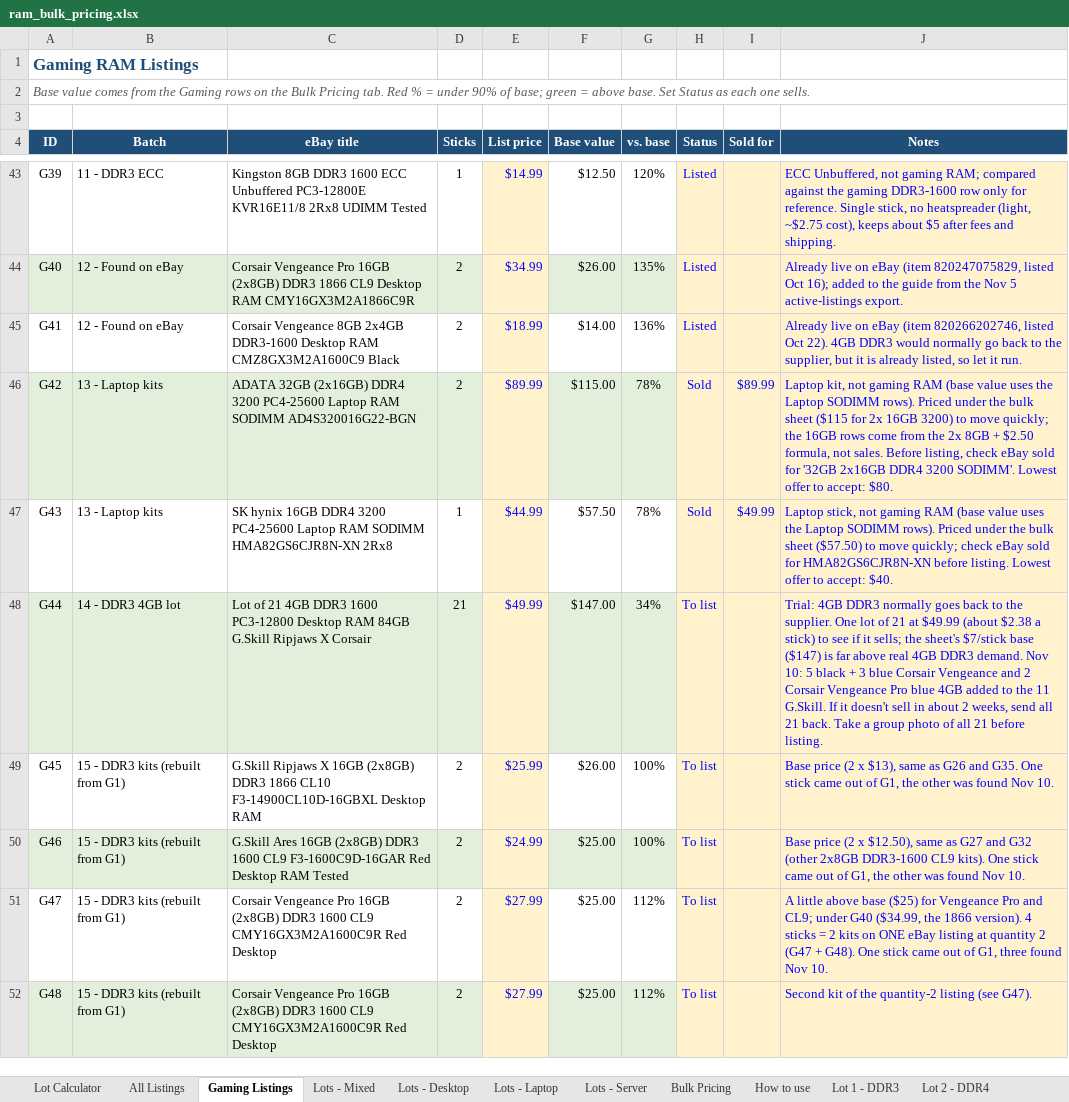
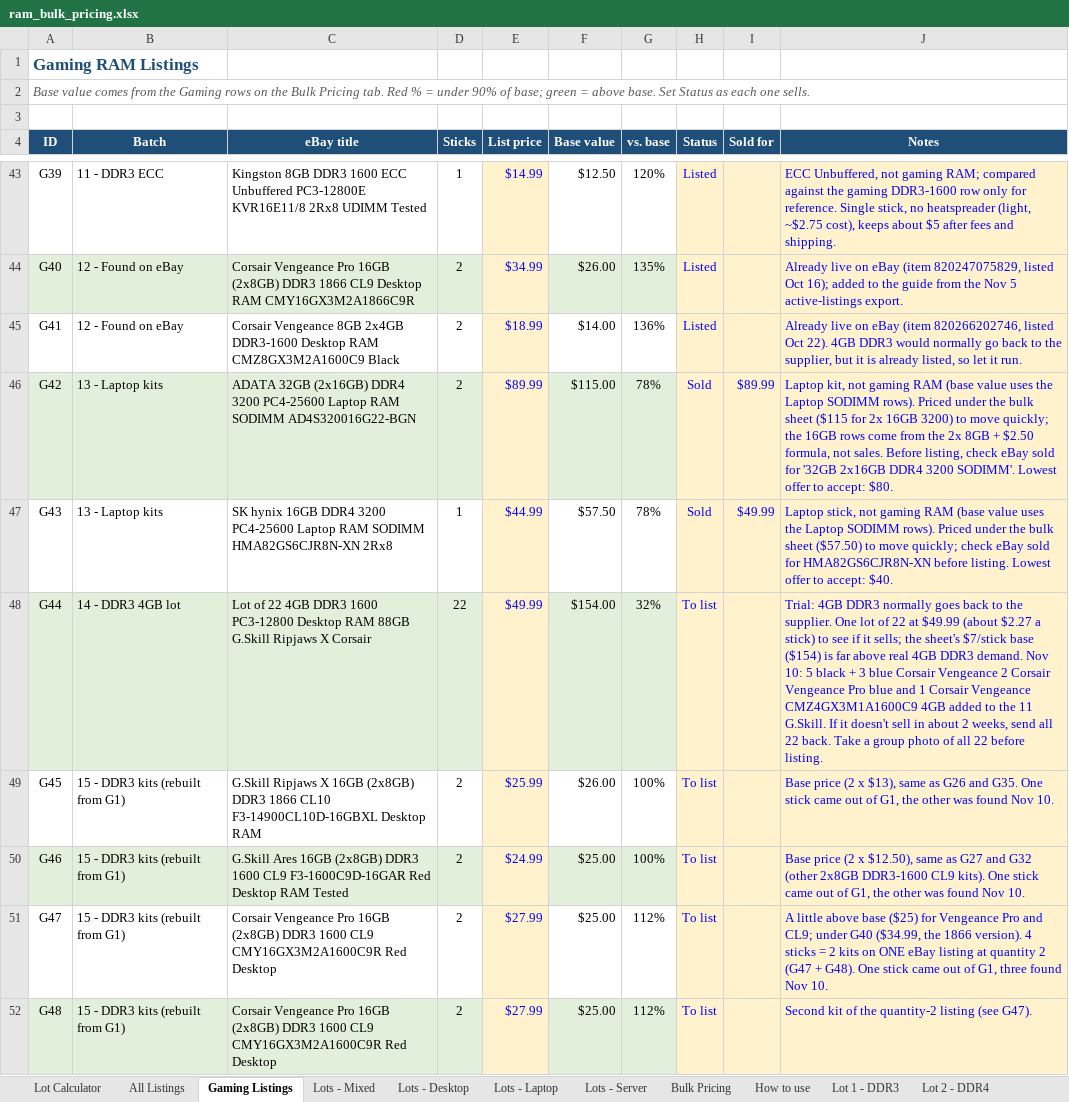
Before and after one commit to bgallaher-lgtm/Claude, an Excel workbook: ram_bulk_pricing.xlsx, sheet Gaming Listings, drawn as a sheet; only a part is shown, gaps mark what is left out; values as stored, in another font and other column widths than the file's, no borders; conditional formats not drawn; the diff covers the shown part only; the diff names each change by its address in the sheet, - before the commit and + after, or states it on an @@ line.

```diff
--- a/ram_bulk_pricing.xlsx (sheet Gaming Listings)
+++ b/ram_bulk_pricing.xlsx (sheet Gaming Listings)
-C48 (eBay title): Lot of 21 4GB DDR3 1600 PC3-12800 Desktop RAM 84GB G.Skill Ripjaws…
+C48 (eBay title): Lot of 22 4GB DDR3 1600 PC3-12800 Desktop RAM 88GB G.Skill Ripjaws…
-D48 (Sticks): 21
+D48 (Sticks): 22
-F48 (Base value): $147.00
+F48 (Base value): $154.00
-G48 (vs. base): 34%
+G48 (vs. base): 32%
-J48 (Notes): …lot of 21 at $49.99 (about $2.38 a stick) to see if it sells; the sheet's $7/stick base ($147) is far above real 4GB DDR3 demand. Nov 10: 5 black + 3 blue Corsair Vengeance and 2 Corsair Vengeance Pro blue 4GB added to the 11 G.Skill. If it doesn't sell in about 2 weeks, send all 21 back. Take a group photo of all 21 before listing.
+J48 (Notes): …lot of 22 at $49.99 (about $2.27 a stick) to see if it sells; the sheet's $7/stick base ($154) is far above real 4GB DDR3 demand. Nov 10: 5 black + 3 blue Corsair Vengeance 2 Corsair Vengeance Pro blue and 1 Corsair Vengeance CMZ4GX3M1A1600C9 4GB added to the 11 G.Skill. If it doesn't sell in about 2 weeks, send all 22 back. Take a group photo of all 22 before listing.
```
Also changed, not shown: 1 added row, 4 edited cells and row numbers in column A elsewhere in this sheet, sheet All Listings, 1 other file.
